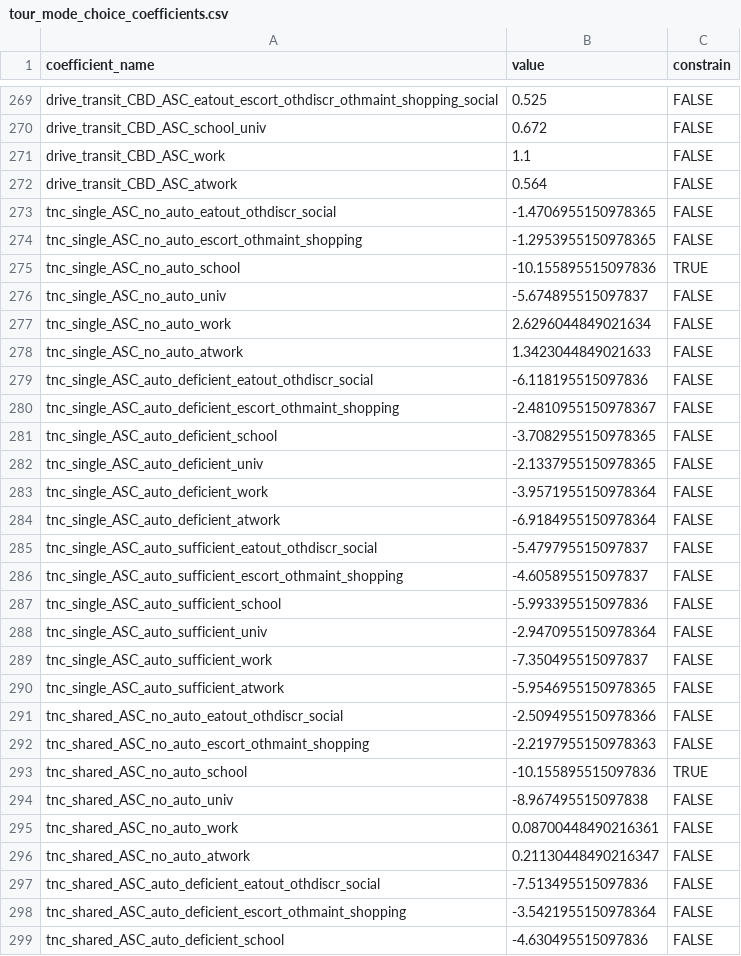
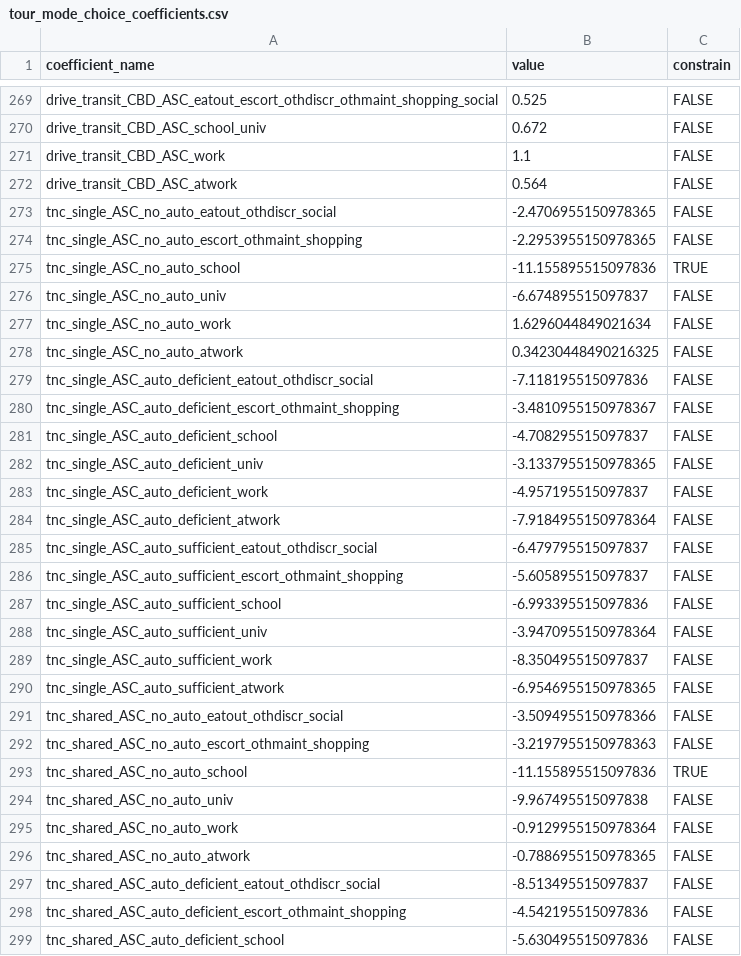
Before and after one commit to byu-transpolab/wfrc_asim_scenario, a CSV file: configs_activitysim/20pct/tour_mode_choice_coefficients.csv, drawn as a sheet; only a part is shown, gaps mark what is left out; the diff covers the shown part only.

Commit message:
update tour mc RH coeffs for next calibration run

```diff
--- a/configs_activitysim/20pct/tour_mode_choice_coefficients.csv
+++ b/configs_activitysim/20pct/tour_mode_choice_coefficients.csv
@@ -272,28 +272,28 @@ drive_transit_CBD_ASC_work,1.1,FALSE
 drive_transit_CBD_ASC_atwork,0.564,FALSE
-tnc_single_ASC_no_auto_eatout_othdiscr_social,-1.4706955150978365,FALSE
-tnc_single_ASC_no_auto_escort_othmaint_shopping,-1.2953955150978365,FALSE
-tnc_single_ASC_no_auto_school,-10.155895515097836,TRUE
-tnc_single_ASC_no_auto_univ,-5.674895515097837,FALSE
-tnc_single_ASC_no_auto_work,2.6296044849021634,FALSE
-tnc_single_ASC_no_auto_atwork,1.3423044849021633,FALSE
-tnc_single_ASC_auto_deficient_eatout_othdiscr_social,-6.118195515097836,FALSE
-tnc_single_ASC_auto_deficient_escort_othmaint_shopping,-2.4810955150978367,FALSE
-tnc_single_ASC_auto_deficient_school,-3.7082955150978365,FALSE
-tnc_single_ASC_auto_deficient_univ,-2.1337955150978365,FALSE
-tnc_single_ASC_auto_deficient_work,-3.9571955150978364,FALSE
-tnc_single_ASC_auto_deficient_atwork,-6.9184955150978364,FALSE
-tnc_single_ASC_auto_sufficient_eatout_othdiscr_social,-5.479795515097837,FALSE
-tnc_single_ASC_auto_sufficient_escort_othmaint_shopping,-4.605895515097837,FALSE
-tnc_single_ASC_auto_sufficient_school,-5.993395515097836,FALSE
-tnc_single_ASC_auto_sufficient_univ,-2.9470955150978364,FALSE
-tnc_single_ASC_auto_sufficient_work,-7.350495515097837,FALSE
-tnc_single_ASC_auto_sufficient_atwork,-5.9546955150978365,FALSE
-tnc_shared_ASC_no_auto_eatout_othdiscr_social,-2.5094955150978366,FALSE
-tnc_shared_ASC_no_auto_escort_othmaint_shopping,-2.2197955150978363,FALSE
-tnc_shared_ASC_no_auto_school,-10.155895515097836,TRUE
-tnc_shared_ASC_no_auto_univ,-8.967495515097838,FALSE
-tnc_shared_ASC_no_auto_work,0.08700448490216361,FALSE
-tnc_shared_ASC_no_auto_atwork,0.21130448490216347,FALSE
-tnc_shared_ASC_auto_deficient_eatout_othdiscr_social,-7.513495515097836,FALSE
-tnc_shared_ASC_auto_deficient_escort_othmaint_shopping,-3.5421955150978364,FALSE
-tnc_shared_ASC_auto_deficient_school,-4.630495515097836,FALSE
+tnc_single_ASC_no_auto_eatout_othdiscr_social,-2.4706955150978365,FALSE
+tnc_single_ASC_no_auto_escort_othmaint_shopping,-2.2953955150978365,FALSE
+tnc_single_ASC_no_auto_school,-11.155895515097836,TRUE
+tnc_single_ASC_no_auto_univ,-6.674895515097837,FALSE
+tnc_single_ASC_no_auto_work,1.6296044849021634,FALSE
+tnc_single_ASC_no_auto_atwork,0.34230448490216325,FALSE
+tnc_single_ASC_auto_deficient_eatout_othdiscr_social,-7.118195515097836,FALSE
+tnc_single_ASC_auto_deficient_escort_othmaint_shopping,-3.4810955150978367,FALSE
+tnc_single_ASC_auto_deficient_school,-4.708295515097837,FALSE
+tnc_single_ASC_auto_deficient_univ,-3.1337955150978365,FALSE
+tnc_single_ASC_auto_deficient_work,-4.957195515097837,FALSE
+tnc_single_ASC_auto_deficient_atwork,-7.9184955150978364,FALSE
+tnc_single_ASC_auto_sufficient_eatout_othdiscr_social,-6.479795515097837,FALSE
+tnc_single_ASC_auto_sufficient_escort_othmaint_shopping,-5.605895515097837,FALSE
+tnc_single_ASC_auto_sufficient_school,-6.993395515097836,FALSE
+tnc_single_ASC_auto_sufficient_univ,-3.9470955150978364,FALSE
+tnc_single_ASC_auto_sufficient_work,-8.350495515097837,FALSE
+tnc_single_ASC_auto_sufficient_atwork,-6.9546955150978365,FALSE
+tnc_shared_ASC_no_auto_eatout_othdiscr_social,-3.5094955150978366,FALSE
+tnc_shared_ASC_no_auto_escort_othmaint_shopping,-3.2197955150978363,FALSE
+tnc_shared_ASC_no_auto_school,-11.155895515097836,TRUE
+tnc_shared_ASC_no_auto_univ,-9.967495515097838,FALSE
+tnc_shared_ASC_no_auto_work,-0.9129955150978364,FALSE
+tnc_shared_ASC_no_auto_atwork,-0.7886955150978365,FALSE
+tnc_shared_ASC_auto_deficient_eatout_othdiscr_social,-8.513495515097837,FALSE
+tnc_shared_ASC_auto_deficient_escort_othmaint_shopping,-4.542195515097836,FALSE
+tnc_shared_ASC_auto_deficient_school,-5.630495515097836,FALSE
```
Also changed, not shown: 9 edited cells elsewhere in this file.
